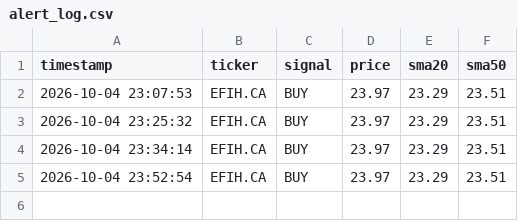
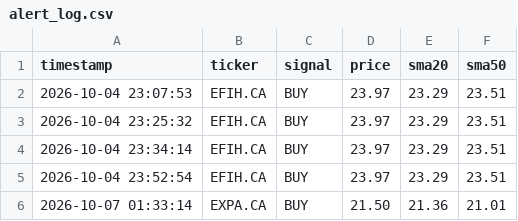
Before and after one commit to teto550/Trading, a CSV file: alert_log.csv, drawn as a sheet; the diff names each change by its address in the sheet, - before the commit and + after, or states it on an @@ line.

```diff
--- a/alert_log.csv
+++ b/alert_log.csv
+row 6: 2026-10-07 01:33:14 | EXPA.CA | BUY | 21.50 | 21.36 | 21.01
```
Also changed, not shown: 1 other file.
